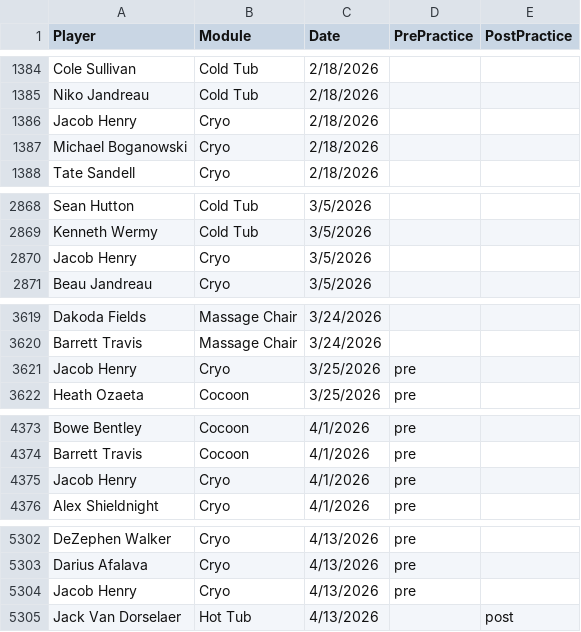
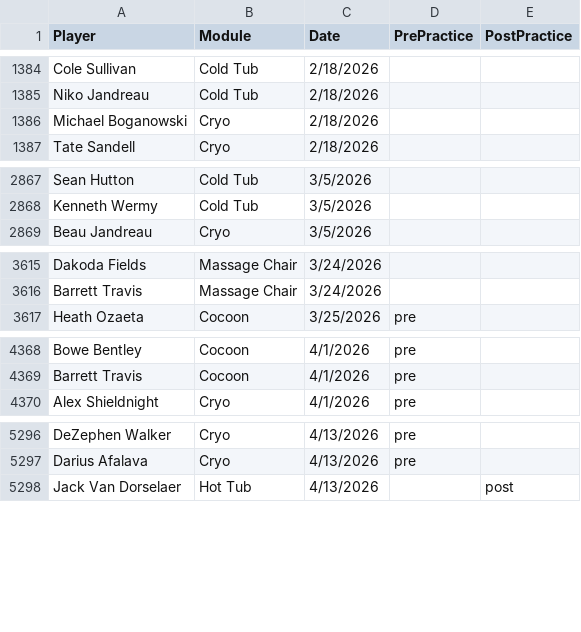
Before and after one commit to emmettj634-png/recovery-dashboard, a CSV file: eliterecoverykey.csv, drawn as a sheet; only a part is shown, gaps mark what is left out; the diff covers the shown part only; the diff names each change by its address in the sheet, - before the commit and + after, or states it on an @@ line.

Commit message:
Update eliterecoverykey.csv

```diff
--- a/eliterecoverykey.csv
+++ b/eliterecoverykey.csv
-row 1386: Jacob Henry | Cryo | 2/18/2026
-row 2870: Jacob Henry | Cryo | 3/5/2026
-row 3621: Jacob Henry | Cryo | 3/25/2026 | pre
-row 4375: Jacob Henry | Cryo | 4/1/2026 | pre
-row 5304: Jacob Henry | Cryo | 4/13/2026 | pre
```
Also changed, not shown: 8 removed rows elsewhere in this file.
